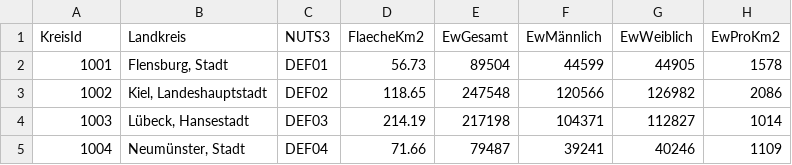
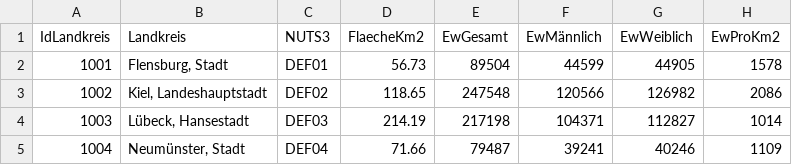
Before and after one commit to nevrome/covid19germany, a CSV file: data-raw/EW_Kreise.csv, drawn as a sheet; only a part is shown.

Commit message:
renamed id column

```diff
--- a/data-raw/EW_Kreise.csv
+++ b/data-raw/EW_Kreise.csv
@@ -1,2 +1,2 @@
-KreisId;Landkreis;NUTS3;FlaecheKm2;EwGesamt;EwMännlich;EwWeiblich;EwProKm2
+IdLandkreis;Landkreis;NUTS3;FlaecheKm2;EwGesamt;EwMännlich;EwWeiblich;EwProKm2
 1001;Flensburg, Stadt;DEF01;56.73;89504;44599;44905;1578
```
